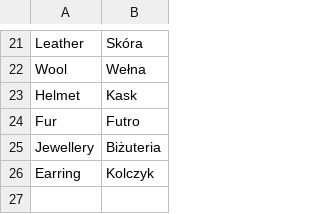
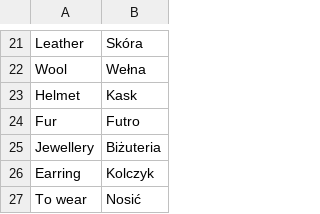
Before and after one commit to TheGreatWeekendEscape/Polski, a CSV file: src/main/resources/vocabulary/Clothes.csv, drawn as a sheet; only a part is shown, gaps mark what is left out; the diff names each change by its address in the sheet, - before the commit and + after, or states it on an @@ line.

```diff
--- a/src/main/resources/vocabulary/Clothes.csv
+++ b/src/main/resources/vocabulary/Clothes.csv
+row 27: To wear | Nosić
```
Also changed, not shown: src/main/resources/vocabulary/Foods.csv, src/main/resources/vocabulary/Lesson6.csv, 7 other files.
